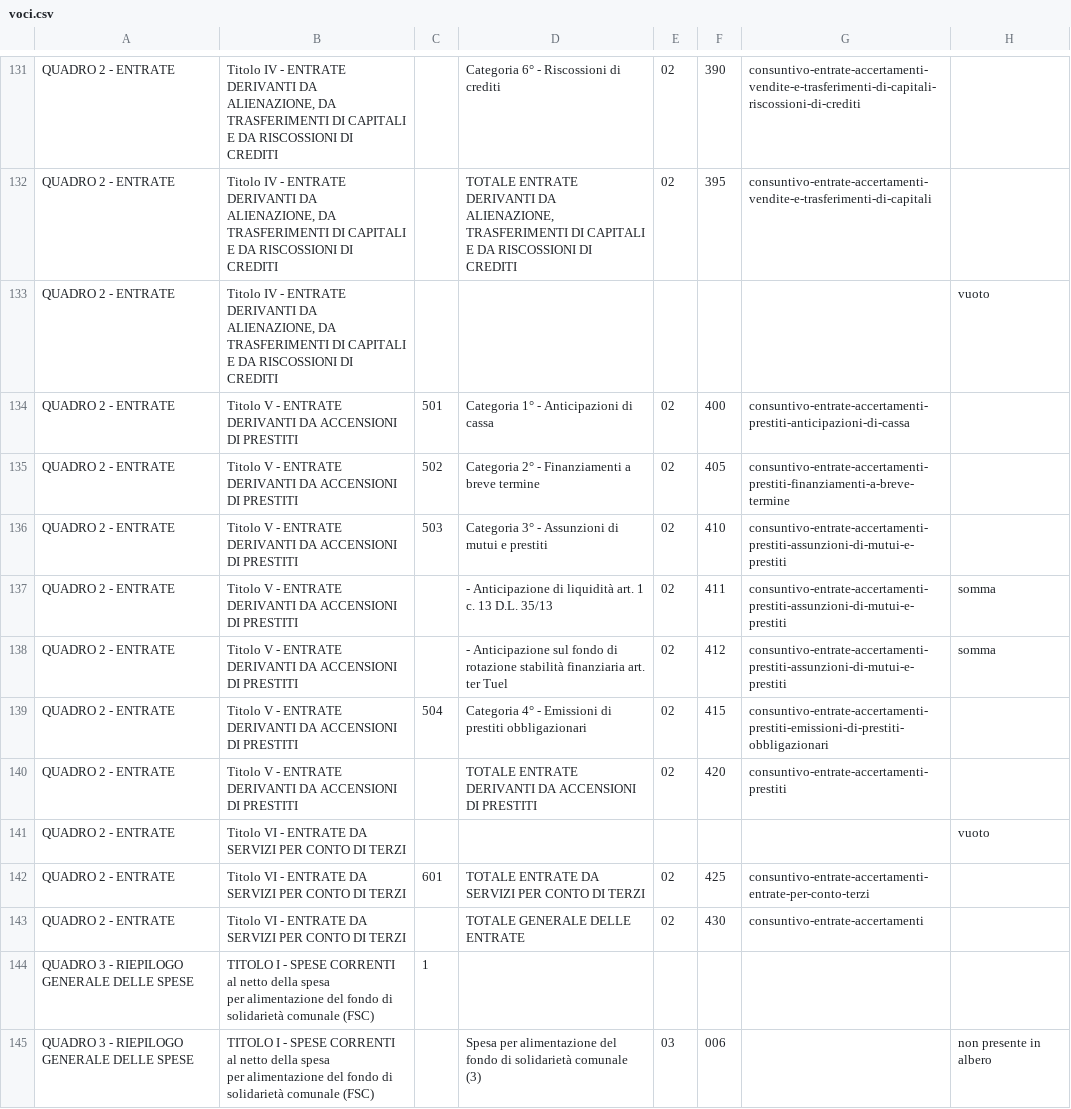
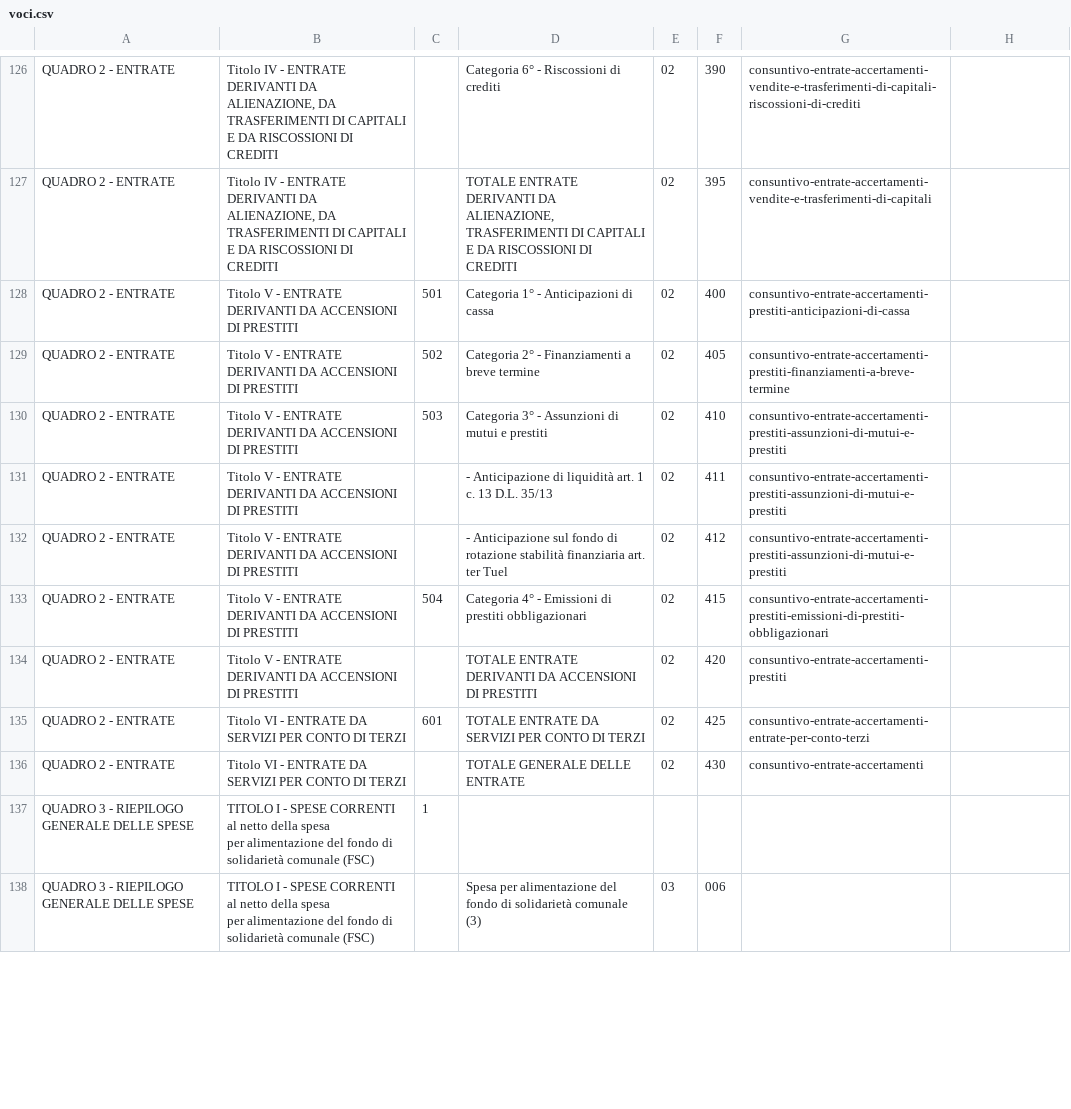
Before and after one commit to DeppSRL/open_bilanci, a CSV file: bilanci_project/data/gdocs_csv_cache/bilancio_consuntivo_2013/voci.csv, drawn as a sheet; only a part is shown, gaps mark what is left out; removed rows and columns are numbered as before the commit, all else as after; the diff covers the shown part only; the diff names each change by its address in the sheet, - before the commit and + after, or states it on an @@ line.

```diff
--- a/bilanci_project/data/gdocs_csv_cache/bilancio_consuntivo_2013/voci.csv
+++ b/bilanci_project/data/gdocs_csv_cache/bilancio_consuntivo_2013/voci.csv
-row 133: QUADRO 2 - ENTRATE | Titolo IV - ENTRATE DERIVANTI DA ALIENAZIONE, DA TRASFERIMENTI DI CAPITALI E DA RISCOSSIONI DI CREDITI |  |  |  |  |  | vuoto
-H131:H132: somma
+H131:H132: (empty)
-row 141: QUADRO 2 - ENTRATE | Titolo VI - ENTRATE DA SERVIZI PER CONTO DI TERZI |  |  |  |  |  | vuoto
-H138: non presente in albero
+H138: (empty)
```
Also changed, not shown: 5 removed rows and 57 edited cells elsewhere in this file, bilanci_project/data/gdocs_csv_cache/bilancio_consuntivo_2013/colonne.csv, 8 other files.
